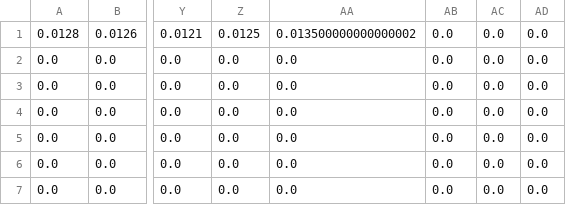
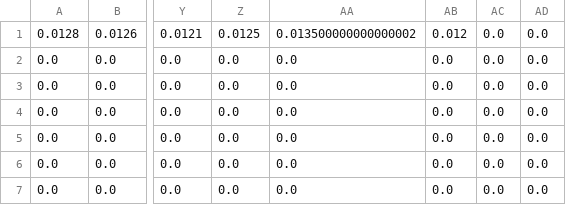
Before and after one commit to iljusderma/bachelorarbeit, a CSV file: current-50.csv, drawn as a sheet; only a part is shown, gaps mark what is left out; the diff names each change by its address in the sheet, - before the commit and + after, or states it on an @@ line.

Commit message:
big current measure non expected picture

```diff
--- a/current-50.csv
+++ b/current-50.csv
-AB1: 0.0
+AB1: 0.012
```
